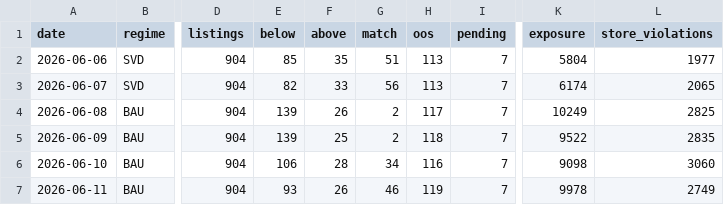
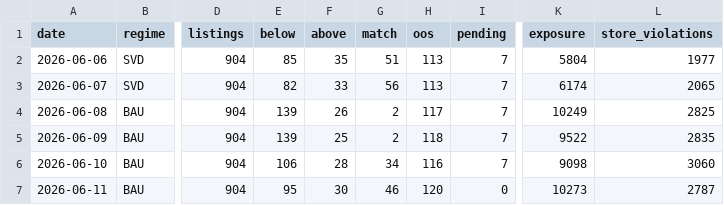
Before and after one commit to daman8271/ecom-intel, a CSV file: data/pricematch/daily.csv, drawn as a sheet; only a part is shown, gaps mark what is left out; the diff names each change by its address in the sheet, - before the commit and + after, or states it on an @@ line.

```diff
--- a/data/pricematch/daily.csv
+++ b/data/pricematch/daily.csv
-E7 (below): 93
+E7 (below): 95
-F7 (above): 26
+F7 (above): 30
-H7 (oos): 119
+H7 (oos): 120
-I7 (pending): 7
+I7 (pending): 0
-K7 (exposure): 9978
+K7 (exposure): 10273
-L7 (store_violations): 2749
+L7 (store_violations): 2787
```
Also changed, not shown: data/pricematch/history.csv, 19 other files.
